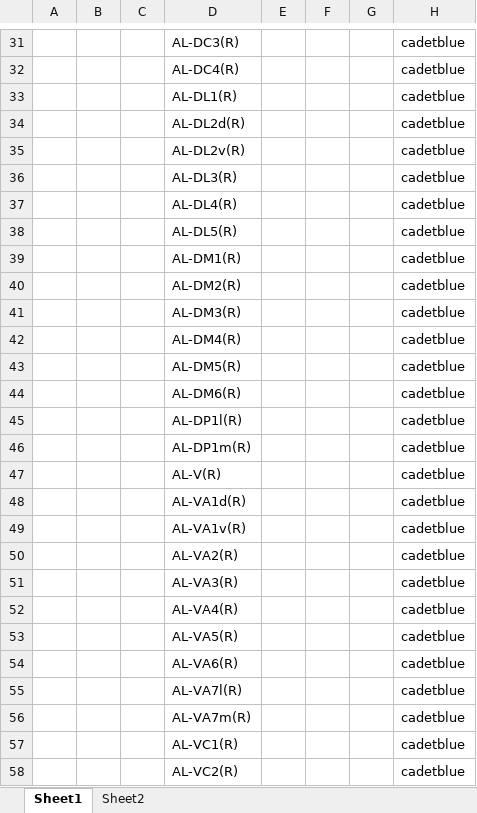
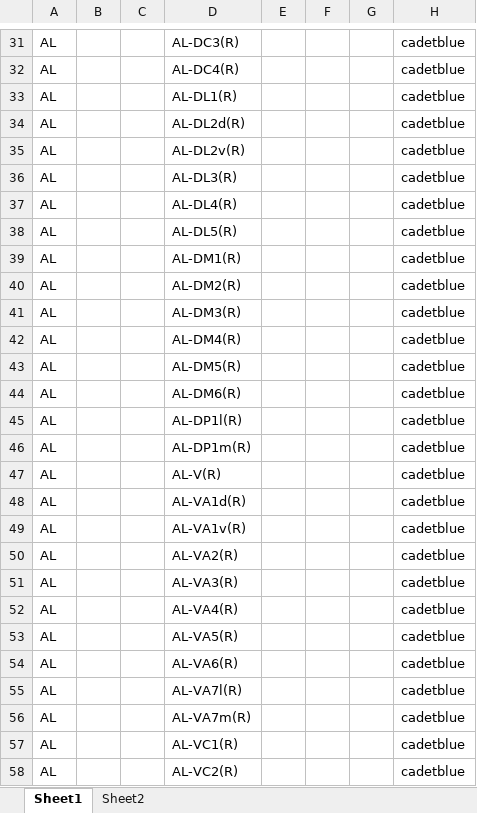
Before and after one commit to RhessaWL/flybrain-clustering, an Excel workbook: all_roi_df.xlsx, sheet Sheet1, drawn as a sheet; only a part is shown, gaps mark what is left out; values as stored, in another font and other column widths than the file's, no borders; the diff covers the shown part only; the diff names each change by its address in the sheet, - before the commit and + after, or states it on an @@ line.

```diff
--- a/all_roi_df.xlsx (sheet Sheet1)
+++ b/all_roi_df.xlsx (sheet Sheet1)
-A31:A58: (empty)
+A31:A58: AL
```
Also changed, not shown: 177 edited cells elsewhere in this sheet, 6 other files.
